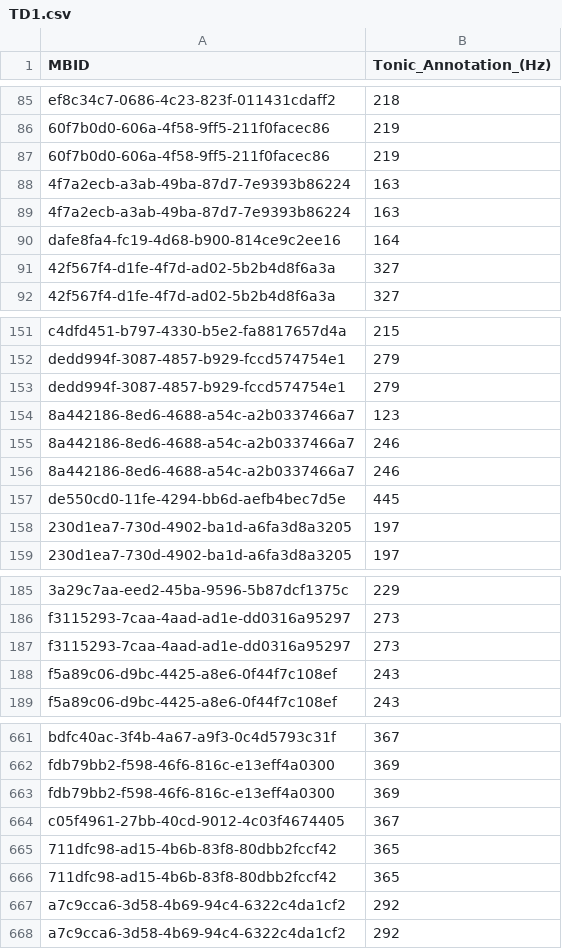
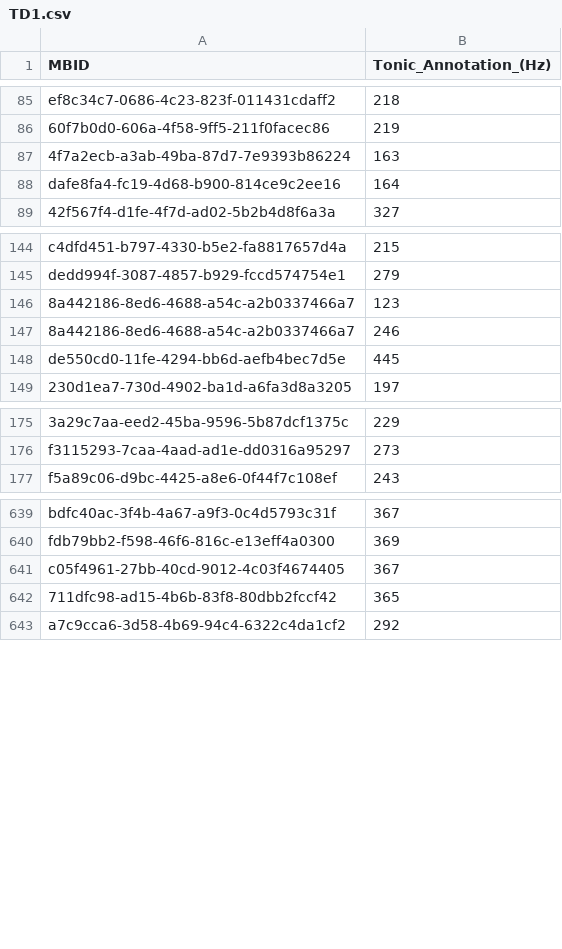
Before and after one commit to MTG/otmm_tonic_dataset, a CSV file: atli2015tonic_fma/TD1.csv, drawn as a sheet; only a part is shown, gaps mark what is left out; the diff covers the shown part only; the diff names each change by its address in the sheet, - before the commit and + after, or states it on an @@ line.

```diff
--- a/atli2015tonic_fma/TD1.csv
+++ b/atli2015tonic_fma/TD1.csv
-row 87: 60f7b0d0-606a-4f58-9ff5-211f0facec86 | 219
-row 88: 4f7a2ecb-a3ab-49ba-87d7-7e9393b86224 | 163
-row 91: 42f567f4-d1fe-4f7d-ad02-5b2b4d8f6a3a | 327
-row 153: dedd994f-3087-4857-b929-fccd574754e1 | 279
-row 156: 8a442186-8ed6-4688-a54c-a2b0337466a7 | 246
-row 158: 230d1ea7-730d-4902-ba1d-a6fa3d8a3205 | 197
-row 187: f3115293-7caa-4aad-ad1e-dd0316a95297 | 273
-row 188: f5a89c06-d9bc-4425-a8e6-0f44f7c108ef | 243
-row 663: fdb79bb2-f598-46f6-816c-e13eff4a0300 | 369
-row 666: 711dfc98-ad15-4b6b-83f8-80dbb2fccf42 | 365
-row 667: a7c9cca6-3d58-4b69-94c4-6322c4da1cf2 | 292
```
Also changed, not shown: 16 removed rows elsewhere in this file, atli2015tonic_fma/TD2.csv.
